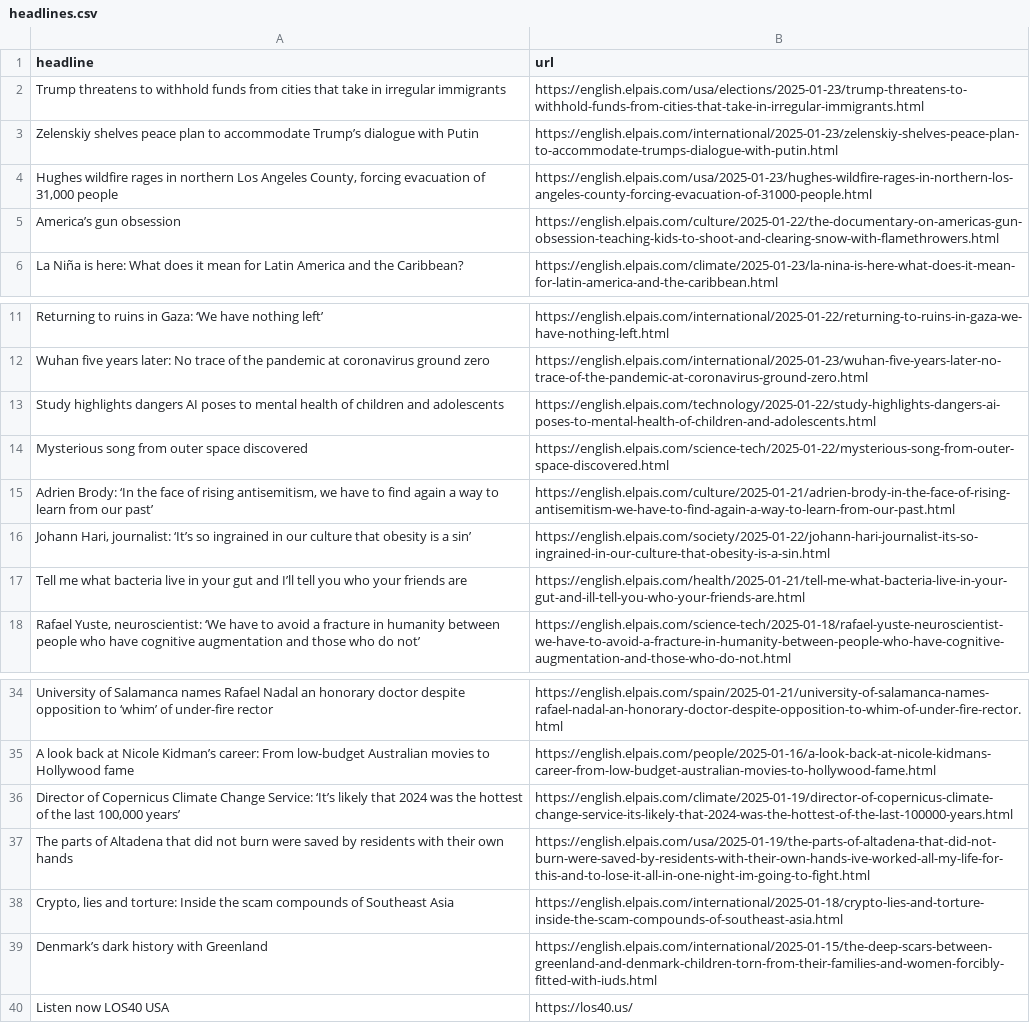
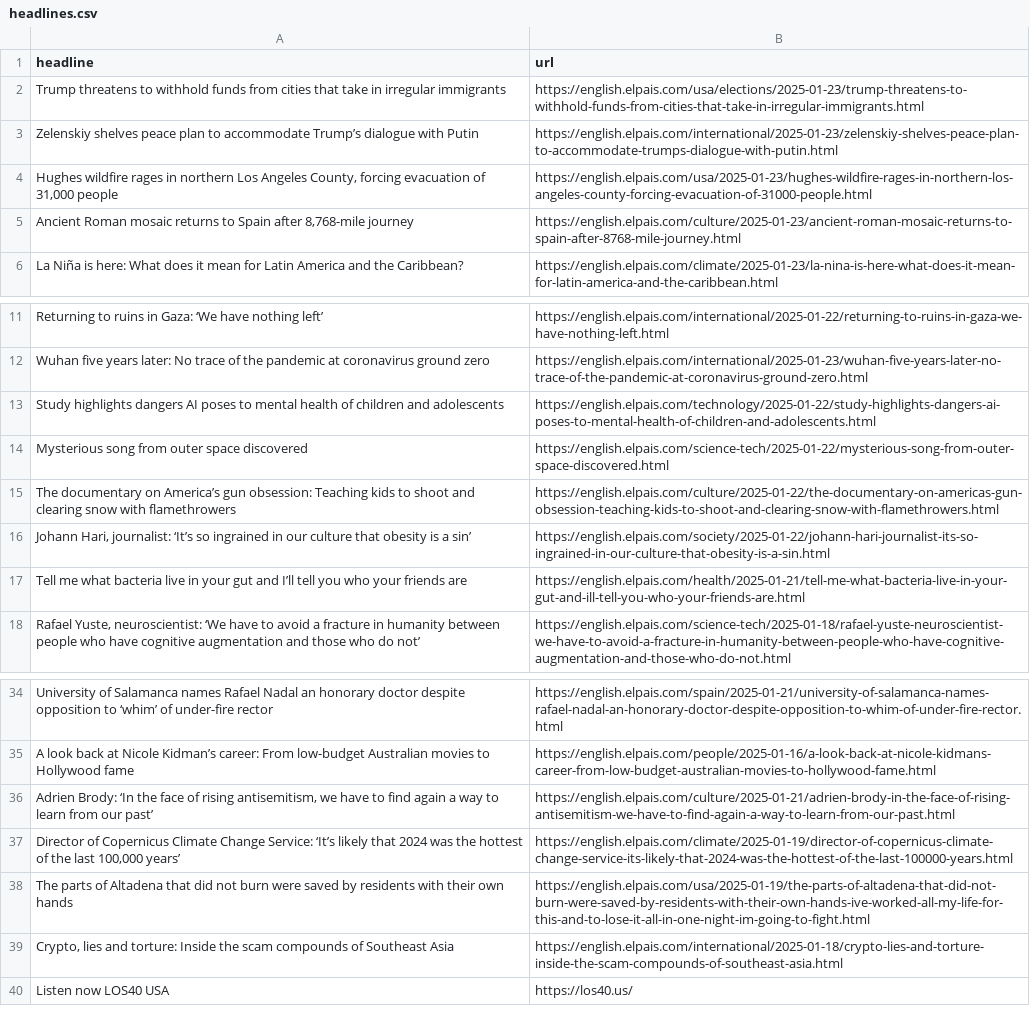
Before and after one commit to dimitriselaf/el-pais-autoscraper, a CSV file: headlines.csv, drawn as a sheet; only a part is shown, gaps mark what is left out.

```diff
--- a/headlines.csv
+++ b/headlines.csv
@@ -4,3 +4,3 @@ Zelenskiy shelves peace plan to accommodate Trump’s dialogue with Putin,https:
 "Hughes wildfire rages in northern Los Angeles County, forcing evacuation of 31,000 people",https://english.elpais.com/usa/2025-01-23/hughes-wildfire-rages-in-northern-los-angeles-county-forcing-evacuation-of-31000-people.html
-America’s gun obsession,https://english.elpais.com/culture/2025-01-22/the-documentary-on-americas-gun-obsession-teaching-kids-to-shoot-and-clearing-snow-with-flamethrowers.html
+"Ancient Roman mosaic returns to Spain after 8,768-mile journey",https://english.elpais.com/culture/2025-01-23/ancient-roman-mosaic-returns-to-spain-after-8768-mile-journey.html
 La Niña is here: What does it mean for Latin America and the Caribbean?,https://english.elpais.com/climate/2025-01-23/la-nina-is-here-what-does-it-mean-for-latin-america-and-the-caribbean.html
@@ -14,3 +14,3 @@ Study highlights dangers AI poses to mental health of children and adolescents,h
 Mysterious song from outer space discovered,https://english.elpais.com/science-tech/2025-01-22/mysterious-song-from-outer-space-discovered.html
-"Adrien Brody: ‘In the face of rising antisemitism, we have to find again a way to learn from our past’  ",https://english.elpais.com/culture/2025-01-21/adrien-brody-in-the-face-of-rising-antisemitism-we-have-to-find-again-a-way-to-learn-from-our-past.html
+The documentary on America’s gun obsession: Teaching kids to shoot and clearing snow with flamethrowers ,https://english.elpais.com/culture/2025-01-22/the-documentary-on-americas-gun-obsession-teaching-kids-to-shoot-and-clearing-snow-with-flamethrowers.html
 "Johann Hari, journalist: ‘It’s so ingrained in our culture that obesity is a sin’",https://english.elpais.com/society/2025-01-22/johann-hari-journalist-its-so-ingrained-in-our-culture-that-obesity-is-a-sin.html
@@ -35,2 +35,3 @@ University of Salamanca names Rafael Nadal an honorary doctor despite opposition
 A look back at Nicole Kidman’s career: From low-budget Australian movies to Hollywood fame,https://english.elpais.com/people/2025-01-16/a-look-back-at-nicole-kidmans-career-from-low-budget-australian-movies-to-hollywood-fame.html
+"Adrien Brody: ‘In the face of rising antisemitism, we have to find again a way to learn from our past’  ",https://english.elpais.com/culture/2025-01-21/adrien-brody-in-the-face-of-rising-antisemitism-we-have-to-find-again-a-way-to-learn-from-our-past.html
 "Director of Copernicus Climate Change Service: ‘It’s likely that 2024 was the hottest of the last 100,000 years’",https://english.elpais.com/climate/2025-01-19/director-of-copernicus-climate-change-service-its-likely-that-2024-was-the-hottest-of-the-last-100000-years.html
@@ -38,3 +39,2 @@ The parts of Altadena that did not burn were saved by residents with their own h
 "Crypto, lies and torture: Inside the scam compounds of Southeast Asia",https://english.elpais.com/international/2025-01-18/crypto-lies-and-torture-inside-the-scam-compounds-of-southeast-asia.html
-Denmark’s dark history with Greenland,https://english.elpais.com/international/2025-01-15/the-deep-scars-between-greenland-and-denmark-children-torn-from-their-families-and-women-forcibly-fitted-with-iuds.html
 Listen now LOS40 USA,https://los40.us/
```
